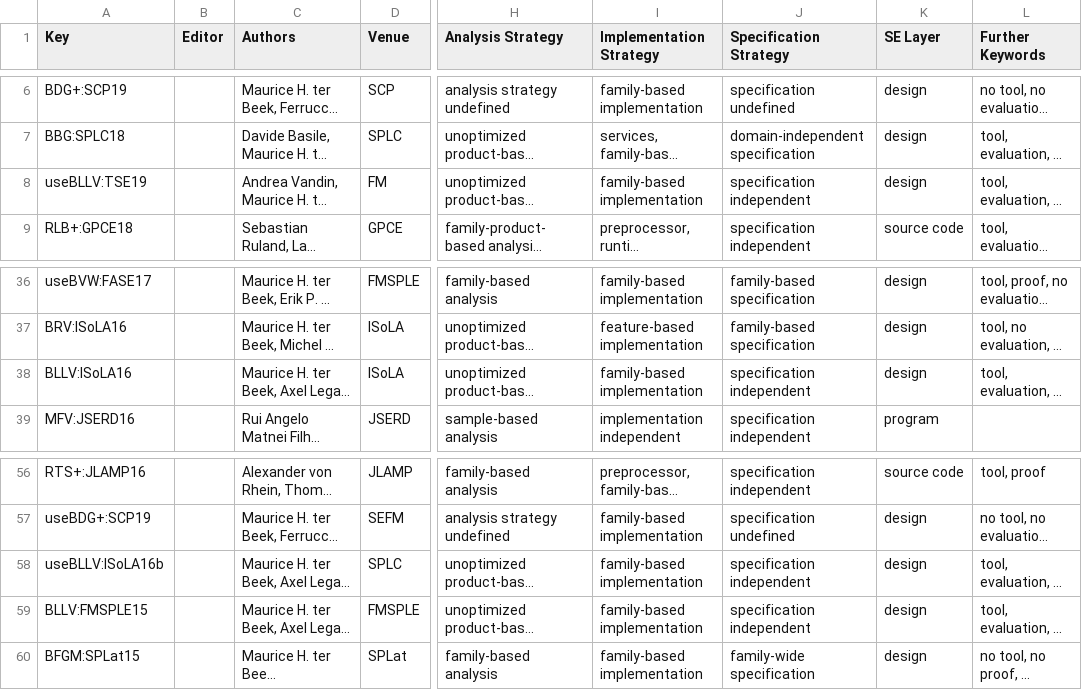
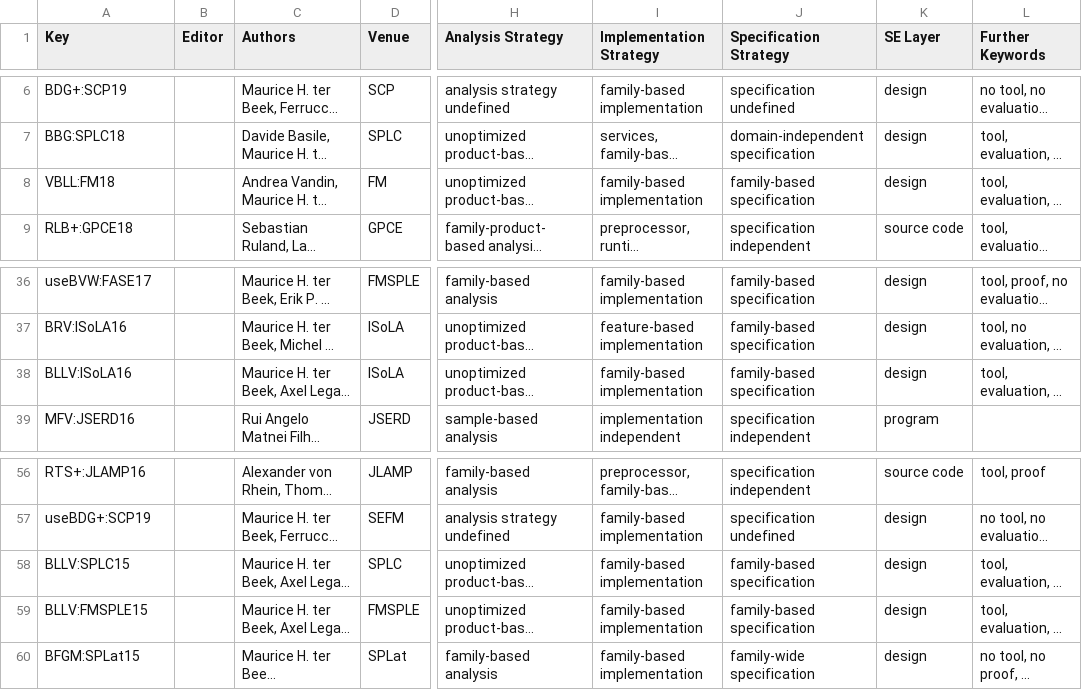
Before and after one commit to SoftVarE-Group/BibTags, a CSV file: classification/classification.csv, drawn as a sheet; only a part is shown, gaps mark what is left out; long unchanged cells end in …; the diff names each change by its address in the sheet, - before the commit and + after, or states it on an @@ line.

```diff
--- a/classification/classification.csv
+++ b/classification/classification.csv
-A8 (Key): useBLLV:TSE19
+A8 (Key): VBLL:FM18
-J8 (Specification Strategy): specification independent
+J8 (Specification Strategy): family-based specification
-J38 (Specification Strategy): specification independent
+J38 (Specification Strategy): family-based specification
-A58 (Key): useBLLV:ISoLA16b
+A58 (Key): BLLV:SPLC15
-J58:J59 (Specification Strategy): specification independent
+J58:J59 (Specification Strategy): family-based specification
```
Also changed, not shown: classification/citations.csv, 2 other files.
